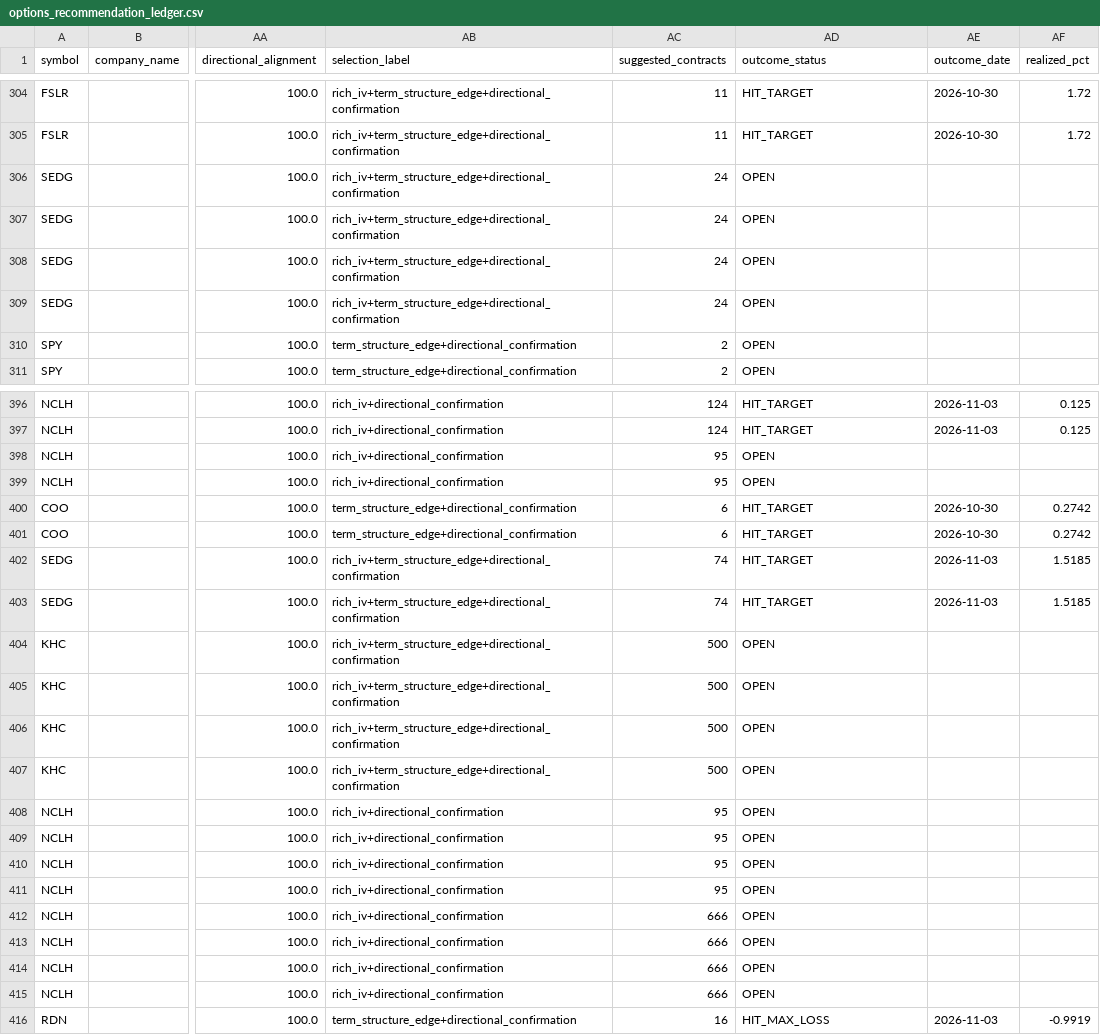
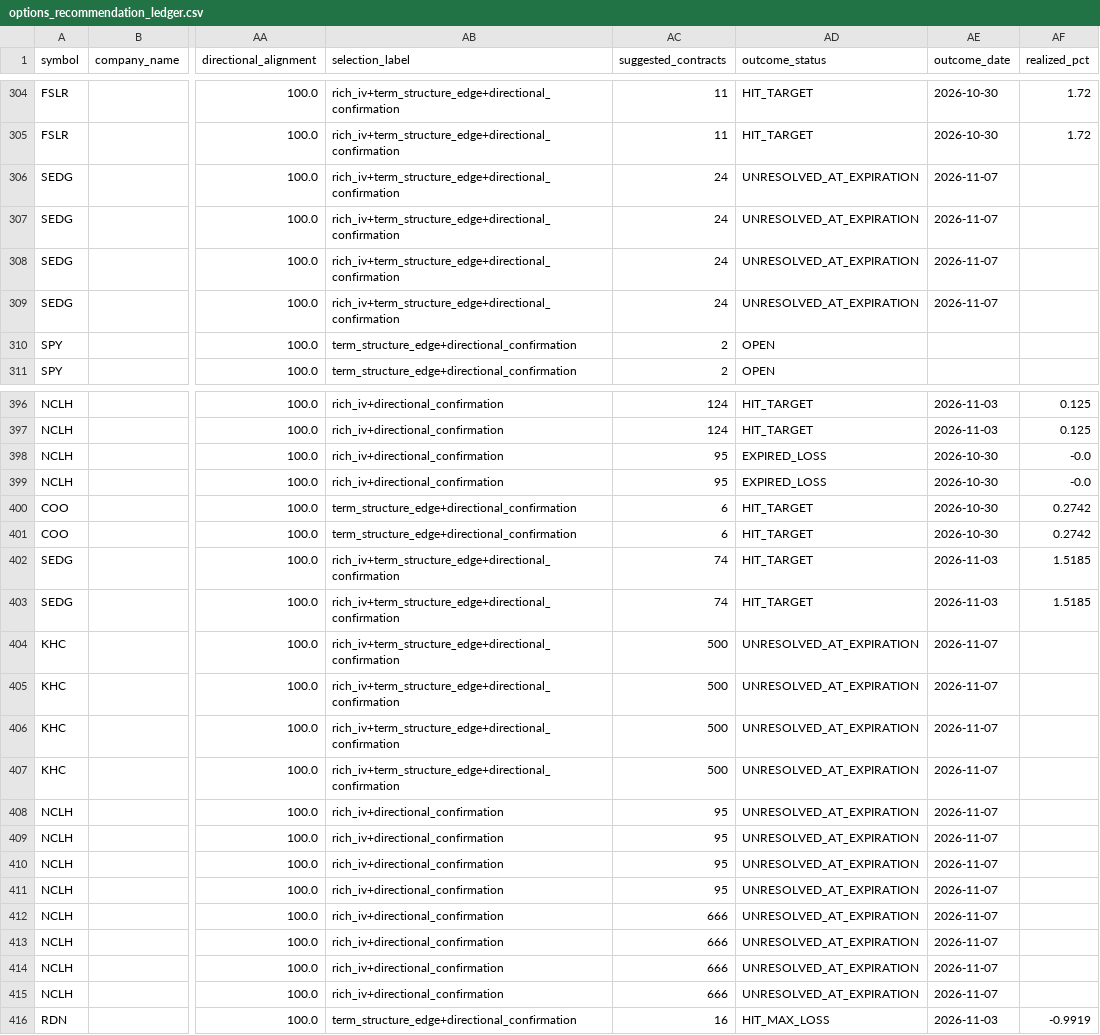
Before and after one commit to coop1st/options-trading-pipeline, a CSV file: data/github_sync/options_ledger/options_recommendation_ledger.csv, drawn as a sheet; only a part is shown, gaps mark what is left out; the diff covers the shown part only; the diff names each change by its address in the sheet, - before the commit and + after, or states it on an @@ line.

```diff
--- a/data/github_sync/options_ledger/options_recommendation_ledger.csv
+++ b/data/github_sync/options_ledger/options_recommendation_ledger.csv
-AD306:AD309 (outcome_status): OPEN
+AD306:AD309 (outcome_status): UNRESOLVED_AT_EXPIRATION
-AE306:AE309 (outcome_date): (empty)
+AE306:AE309 (outcome_date): 2026-11-07
-AD398:AD399 (outcome_status): OPEN
+AD398:AD399 (outcome_status): EXPIRED_LOSS
-AE398:AE399 (outcome_date): (empty)
+AE398:AE399 (outcome_date): 2026-10-30
-AF398:AF399 (realized_pct): (empty)
+AF398:AF399 (realized_pct): -0.0
-AD404:AD415 (outcome_status): OPEN
+AD404:AD415 (outcome_status): UNRESOLVED_AT_EXPIRATION
-AE404:AE415 (outcome_date): (empty)
+AE404:AE415 (outcome_date): 2026-11-07
```
Also changed, not shown: 26 edited cells elsewhere in this file.
